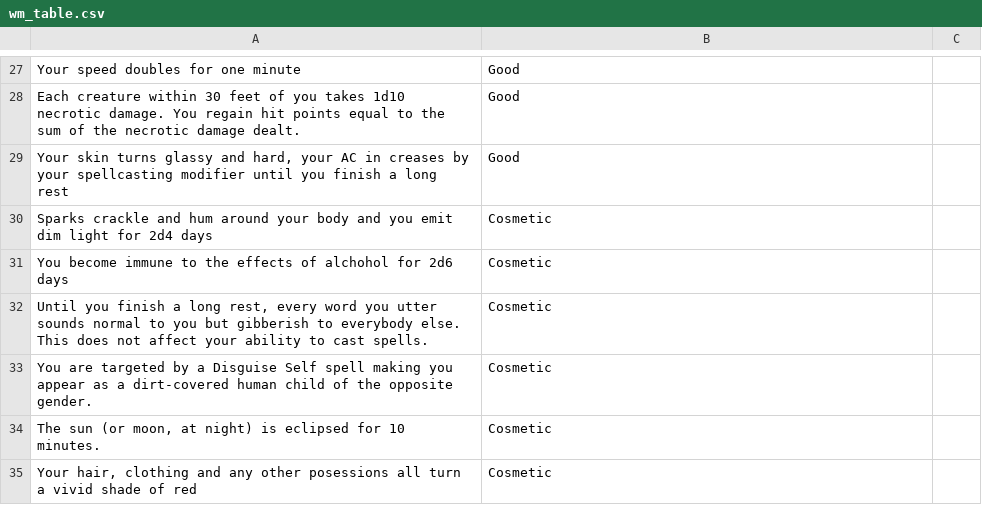
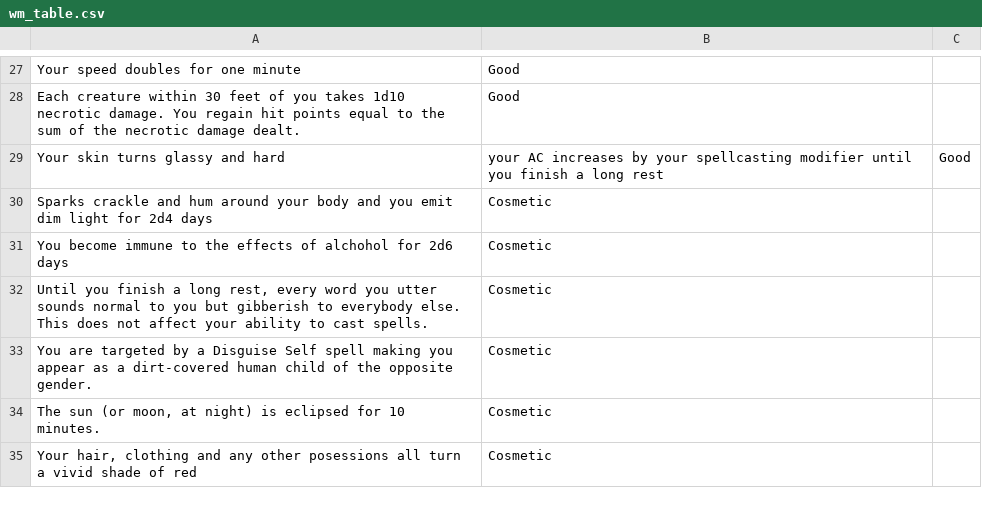
Before and after one commit to jtkn39/wild-magic, a CSV file: wm_table.csv, drawn as a sheet; only a part is shown, gaps mark what is left out; removed rows and columns are numbered as before the commit, all else as after; the diff names each change by its address in the sheet, - before the commit and + after, or states it on an @@ line.

```diff
--- a/wm_table.csv
+++ b/wm_table.csv
-row 29: Your skin turns glassy and hard, your AC in creases by your spellcasting modifier until you finish a long rest | Good
+row 29: Your skin turns glassy and hard | your AC increases by your spellcasting modifier until you finish a long rest | Good
```
Also changed, not shown: 2 other files.
